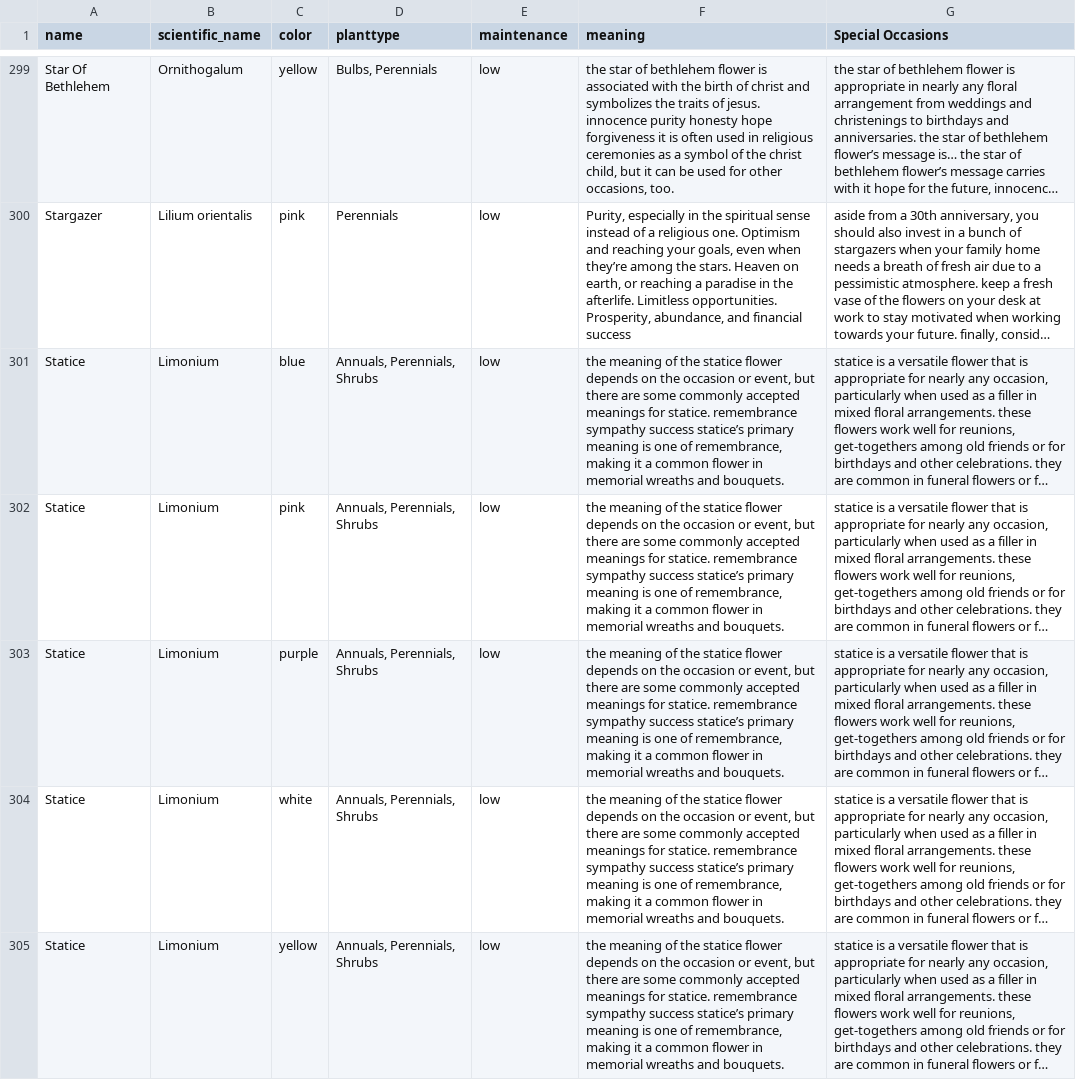
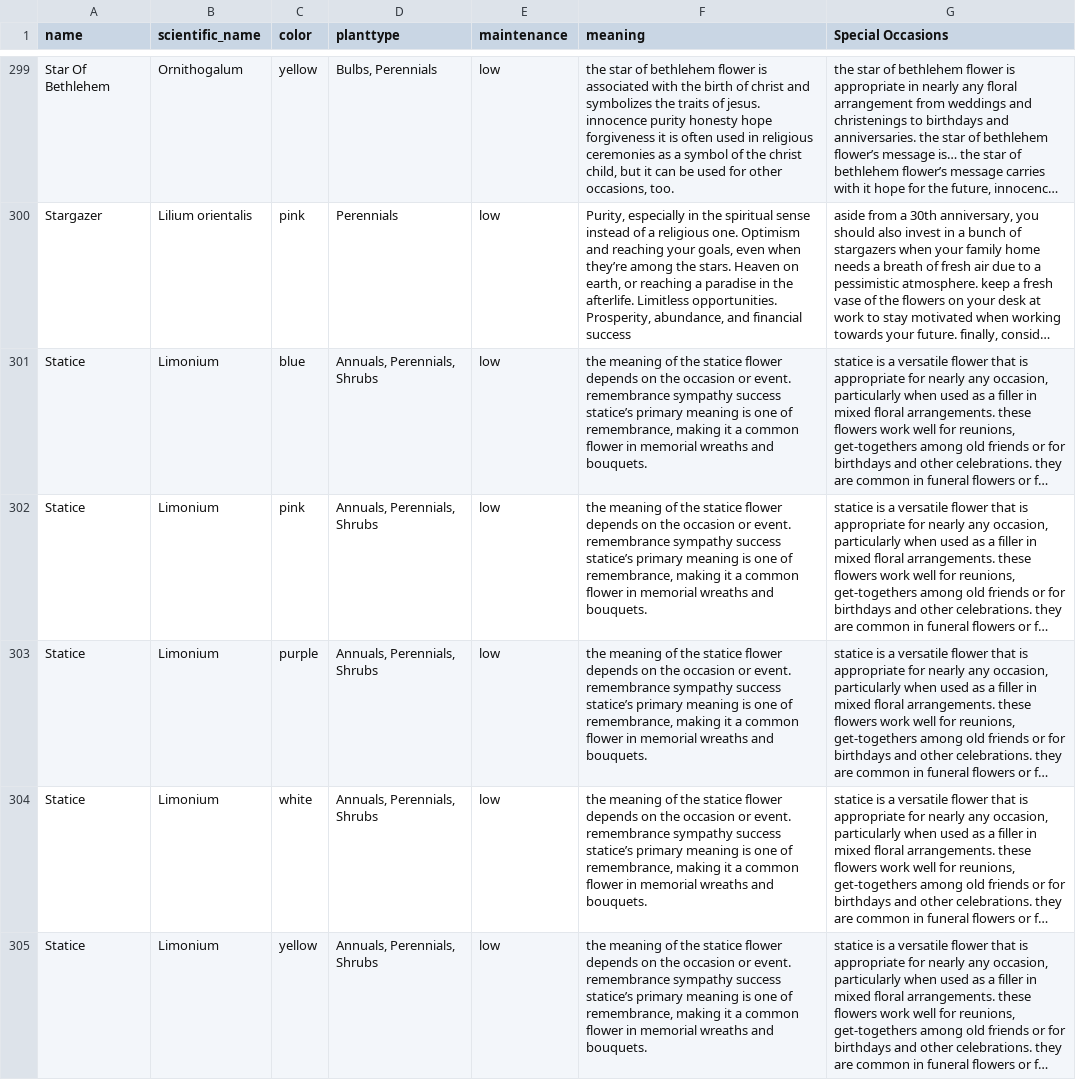
Before and after one commit to zhmee/FloraSense, a CSV file: src/data/merged.csv, drawn as a sheet; only a part is shown, gaps mark what is left out; long unchanged cells end in …; the diff covers the shown part only; the diff names each change by its address in the sheet, - before the commit and + after, or states it on an @@ line.

Commit message:
Slight data cleanup

```diff
--- a/src/data/merged.csv
+++ b/src/data/merged.csv
-F301:F305 (meaning): …occasion or event, but there are some commonly accepted meanings for statice. remembrance sympathy…
+F301:F305 (meaning): …occasion or event. remembrance sympathy…
```
Also changed, not shown: 31 edited cells elsewhere in this file.
